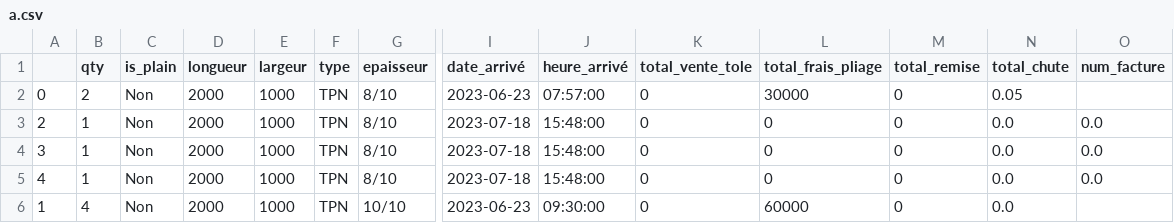
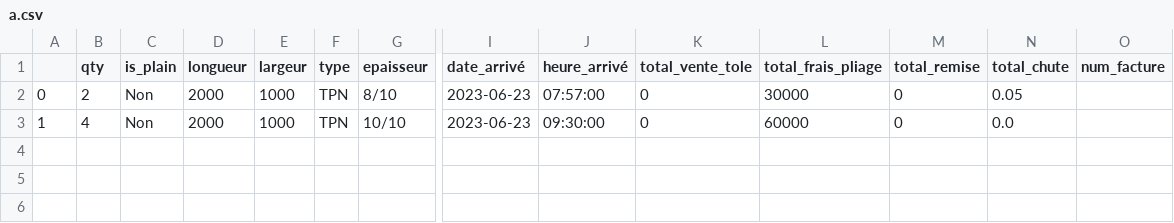
Before and after one commit to fav007/plitech, a CSV file: a.csv, drawn as a sheet; only a part is shown, gaps mark what is left out; rows hold the shown columns only; the diff names each change by its address in the sheet, - before the commit and + after, or states it on an @@ line.

```diff
--- a/a.csv
+++ b/a.csv
-row 3: 2 | 1 | Non | 2000 | 1000 | TPN | 8/10 | 2023-07-18 | 15:48:00 | 0 | 0 | 0 | 0.0 | 0.0
-row 4: 3 | 1 | Non | 2000 | 1000 | TPN | 8/10 | 2023-07-18 | 15:48:00 | 0 | 0 | 0 | 0.0 | 0.0
-row 5: 4 | 1 | Non | 2000 | 1000 | TPN | 8/10 | 2023-07-18 | 15:48:00 | 0 | 0 | 0 | 0.0 | 0.0
```
Also changed, not shown: 2 other files.
